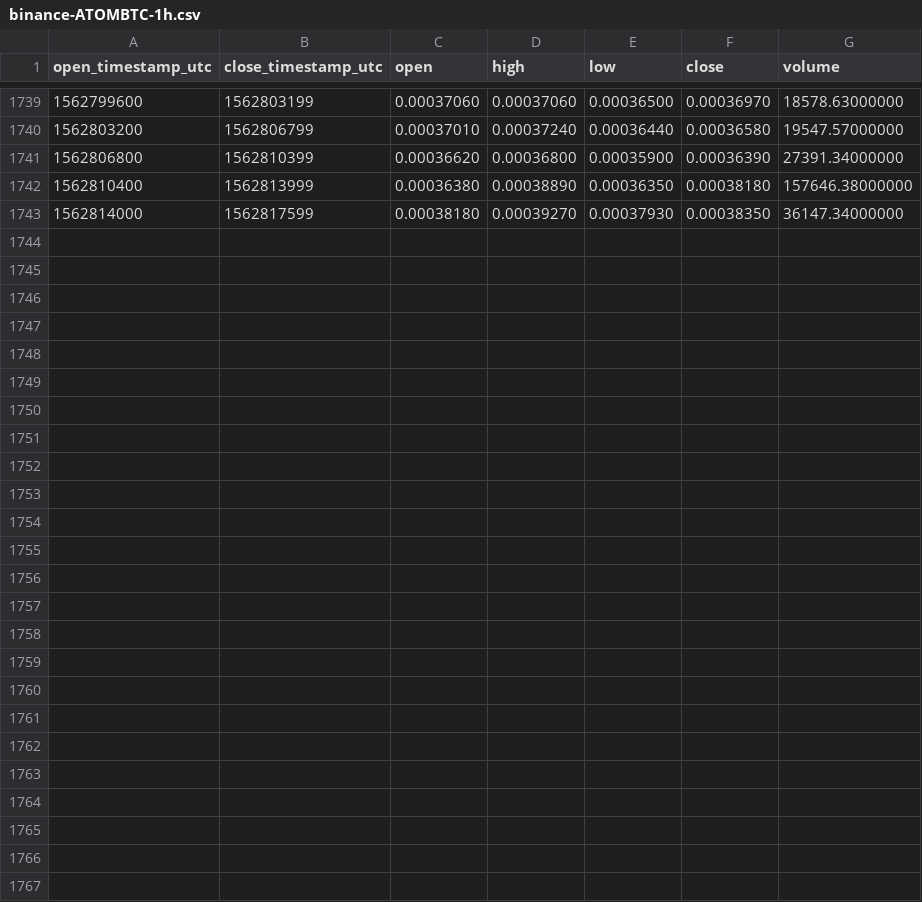
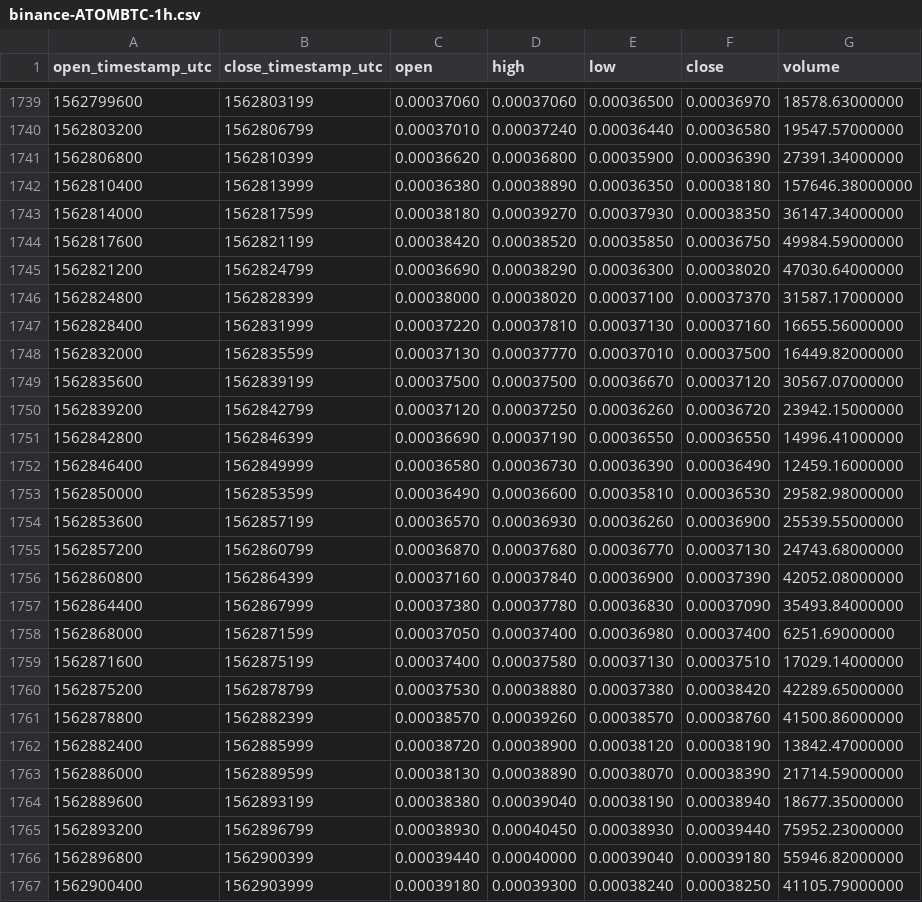
Before and after one commit to cryptobigbro/binance-ATOMBTC, a CSV file: binance-ATOMBTC-1h.csv, drawn as a sheet; only a part is shown, gaps mark what is left out; the diff names each change by its address in the sheet, - before the commit and + after, or states it on an @@ line.

Commit message:
Update OHLCV data.

```diff
--- a/binance-ATOMBTC-1h.csv
+++ b/binance-ATOMBTC-1h.csv
+row 1744: 1562817600 | 1562821199 | 0.00038420 | 0.00038520 | 0.00035850 | 0.00036750 | 49984.59000000
+row 1745: 1562821200 | 1562824799 | 0.00036690 | 0.00038290 | 0.00036300 | 0.00038020 | 47030.64000000
+row 1746: 1562824800 | 1562828399 | 0.00038000 | 0.00038020 | 0.00037100 | 0.00037370 | 31587.17000000
+row 1747: 1562828400 | 1562831999 | 0.00037220 | 0.00037810 | 0.00037130 | 0.00037160 | 16655.56000000
+row 1748: 1562832000 | 1562835599 | 0.00037130 | 0.00037770 | 0.00037010 | 0.00037500 | 16449.82000000
+row 1749: 1562835600 | 1562839199 | 0.00037500 | 0.00037500 | 0.00036670 | 0.00037120 | 30567.07000000
+row 1750: 1562839200 | 1562842799 | 0.00037120 | 0.00037250 | 0.00036260 | 0.00036720 | 23942.15000000
+row 1751: 1562842800 | 1562846399 | 0.00036690 | 0.00037190 | 0.00036550 | 0.00036550 | 14996.41000000
+row 1752: 1562846400 | 1562849999 | 0.00036580 | 0.00036730 | 0.00036390 | 0.00036490 | 12459.16000000
+row 1753: 1562850000 | 1562853599 | 0.00036490 | 0.00036600 | 0.00035810 | 0.00036530 | 29582.98000000
+row 1754: 1562853600 | 1562857199 | 0.00036570 | 0.00036930 | 0.00036260 | 0.00036900 | 25539.55000000
+row 1755: 1562857200 | 1562860799 | 0.00036870 | 0.00037680 | 0.00036770 | 0.00037130 | 24743.68000000
+row 1756: 1562860800 | 1562864399 | 0.00037160 | 0.00037840 | 0.00036900 | 0.00037390 | 42052.08000000
+row 1757: 1562864400 | 1562867999 | 0.00037380 | 0.00037780 | 0.00036830 | 0.00037090 | 35493.84000000
+row 1758: 1562868000 | 1562871599 | 0.00037050 | 0.00037400 | 0.00036980 | 0.00037400 | 6251.69000000
+row 1759: 1562871600 | 1562875199 | 0.00037400 | 0.00037580 | 0.00037130 | 0.00037510 | 17029.14000000
+row 1760: 1562875200 | 1562878799 | 0.00037530 | 0.00038880 | 0.00037380 | 0.00038420 | 42289.65000000
+row 1761: 1562878800 | 1562882399 | 0.00038570 | 0.00039260 | 0.00038570 | 0.00038760 | 41500.86000000
+row 1762: 1562882400 | 1562885999 | 0.00038720 | 0.00038900 | 0.00038120 | 0.00038190 | 13842.47000000
+row 1763: 1562886000 | 1562889599 | 0.00038130 | 0.00038890 | 0.00038070 | 0.00038390 | 21714.59000000
+row 1764: 1562889600 | 1562893199 | 0.00038380 | 0.00039040 | 0.00038190 | 0.00038940 | 18677.35000000
+row 1765: 1562893200 | 1562896799 | 0.00038930 | 0.00040450 | 0.00038930 | 0.00039440 | 75952.23000000
+row 1766: 1562896800 | 1562900399 | 0.00039440 | 0.00040000 | 0.00039040 | 0.00039180 | 55946.82000000
+row 1767: 1562900400 | 1562903999 | 0.00039180 | 0.00039300 | 0.00038240 | 0.00038250 | 41105.79000000
```
Also changed, not shown: binance-ATOMBTC-1d.csv.
